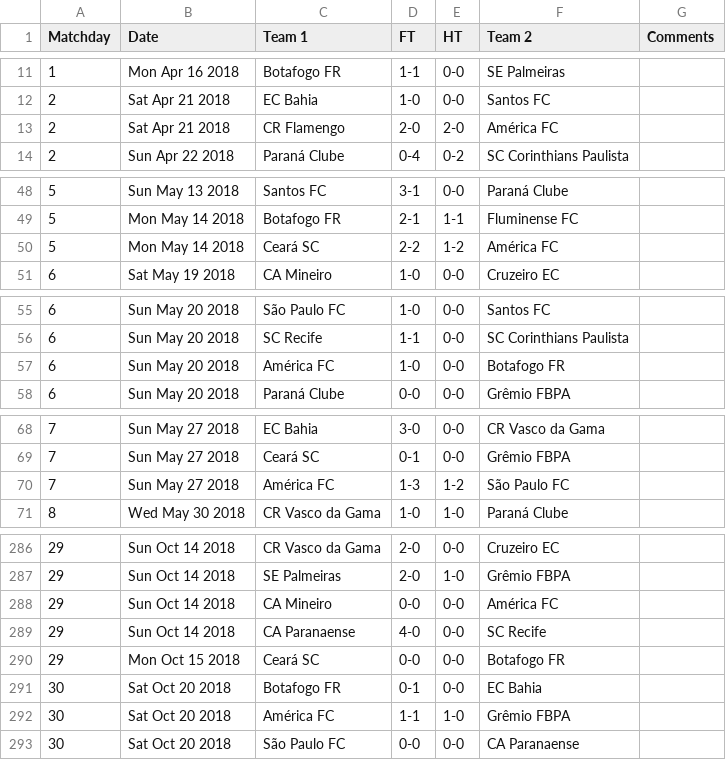
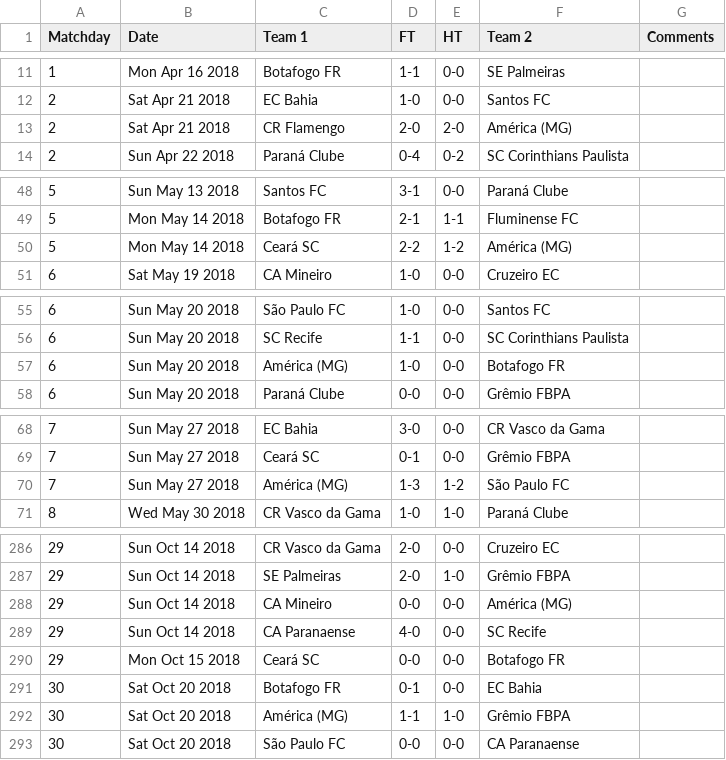
Before and after one commit to yorobot/worldfootball, a CSV file: one/2018/br.1.csv, drawn as a sheet; only a part is shown, gaps mark what is left out; the diff covers the shown part only.

```diff
--- a/one/2018/br.1.csv
+++ b/one/2018/br.1.csv
@@ -12,3 +12,3 @@ Matchday,Date,Team 1,FT,HT,Team 2,Comments
 2,Sat Apr 21 2018,EC Bahia,1-0,0-0,Santos FC,
-2,Sat Apr 21 2018,CR Flamengo,2-0,2-0,América FC,
+2,Sat Apr 21 2018,CR Flamengo,2-0,2-0,América (MG),
 2,Sun Apr 22 2018,Paraná Clube,0-4,0-2,SC Corinthians Paulista,
@@ -49,3 +49,3 @@ Matchday,Date,Team 1,FT,HT,Team 2,Comments
 5,Mon May 14 2018,Botafogo FR,2-1,1-1,Fluminense FC,
-5,Mon May 14 2018,Ceará SC,2-2,1-2,América FC,
+5,Mon May 14 2018,Ceará SC,2-2,1-2,América (MG),
 6,Sat May 19 2018,CA Mineiro,1-0,0-0,Cruzeiro EC,
@@ -56,3 +56,3 @@ Matchday,Date,Team 1,FT,HT,Team 2,Comments
 6,Sun May 20 2018,SC Recife,1-1,0-0,SC Corinthians Paulista,
-6,Sun May 20 2018,América FC,1-0,0-0,Botafogo FR,
+6,Sun May 20 2018,América (MG),1-0,0-0,Botafogo FR,
 6,Sun May 20 2018,Paraná Clube,0-0,0-0,Grêmio FBPA,
@@ -69,3 +69,3 @@ Matchday,Date,Team 1,FT,HT,Team 2,Comments
 7,Sun May 27 2018,Ceará SC,0-1,0-0,Grêmio FBPA,
-7,Sun May 27 2018,América FC,1-3,1-2,São Paulo FC,
+7,Sun May 27 2018,América (MG),1-3,1-2,São Paulo FC,
 8,Wed May 30 2018,CR Vasco da Gama,1-0,1-0,Paraná Clube,
@@ -287,3 +287,3 @@ Matchday,Date,Team 1,FT,HT,Team 2,Comments
 29,Sun Oct 14 2018,SE Palmeiras,2-0,1-0,Grêmio FBPA,
-29,Sun Oct 14 2018,CA Mineiro,0-0,0-0,América FC,
+29,Sun Oct 14 2018,CA Mineiro,0-0,0-0,América (MG),
 29,Sun Oct 14 2018,CA Paranaense,4-0,0-0,SC Recife,
@@ -291,3 +291,3 @@ Matchday,Date,Team 1,FT,HT,Team 2,Comments
 30,Sat Oct 20 2018,Botafogo FR,0-1,0-0,EC Bahia,
-30,Sat Oct 20 2018,América FC,1-1,1-0,Grêmio FBPA,
+30,Sat Oct 20 2018,América (MG),1-1,1-0,Grêmio FBPA,
 30,Sat Oct 20 2018,São Paulo FC,0-0,0-0,CA Paranaense,
```
Also changed, not shown: 32 edited cells elsewhere in this file, 1 other file.
